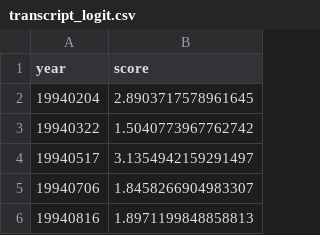
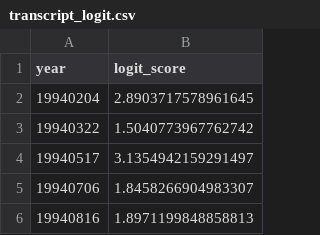
Before and after one commit to DenisPeskoff/FedNLP, a CSV file: data/transcript_logit.csv (was results/transcript_logit.csv), drawn as a sheet; only a part is shown.

Commit message:
calculated mean sd and logit for sentence level statements and speaker level transcripts

```diff
--- a/results/transcript_logit.csv
+++ b/data/transcript_logit.csv
@@ -1,2 +1,2 @@
-year,score
+year,logit_score
 19940204,2.8903717578961645
```
Also changed, not shown: data/transcript_mean.csv, 8 other files.
